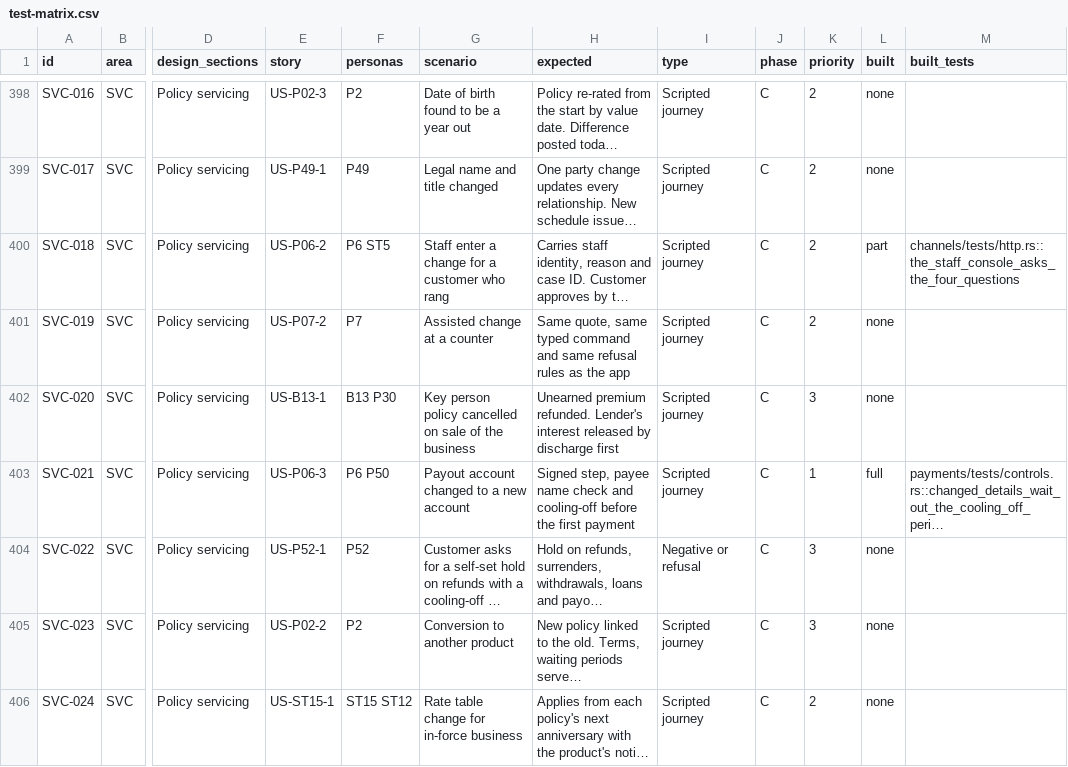
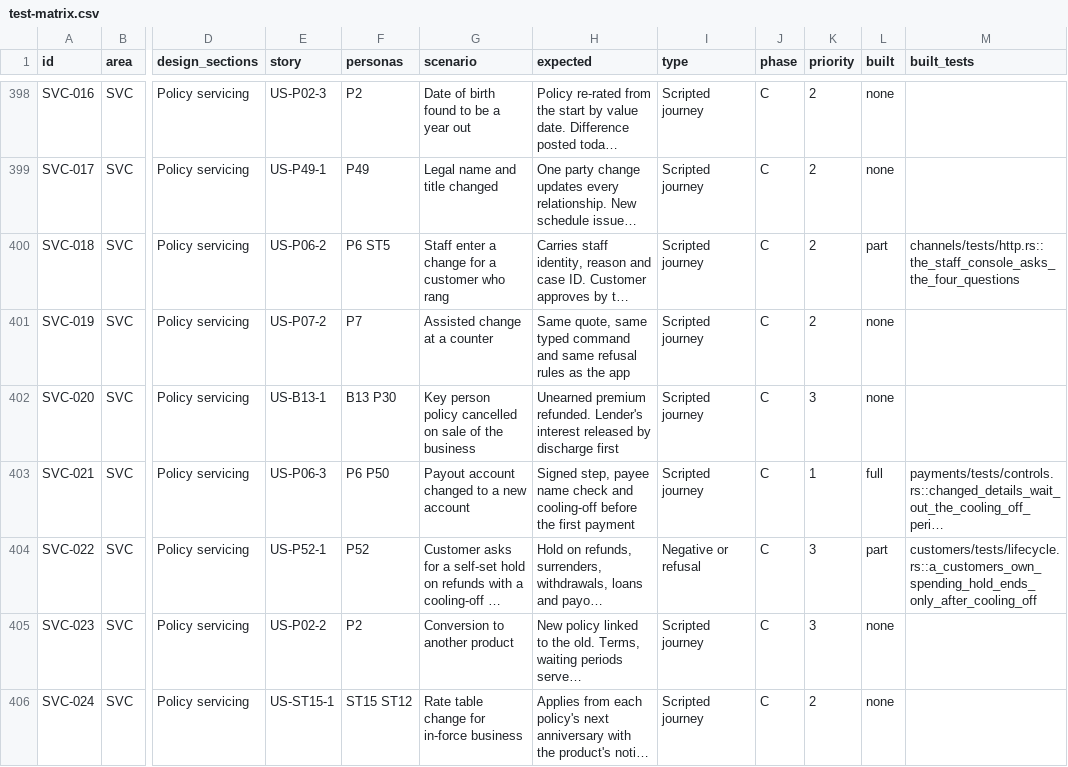
Before and after one commit to mitchell-johnson/Insurance, a CSV file: docs/testing/personas/test-matrix.csv, drawn as a sheet; only a part is shown, gaps mark what is left out; long unchanged cells end in …; the diff names each change by its address in the sheet, - before the commit and + after, or states it on an @@ line.

```diff
--- a/docs/testing/personas/test-matrix.csv
+++ b/docs/testing/personas/test-matrix.csv
-L404 (built): none
+L404 (built): part
-M404 (built_tests): (empty)
+M404 (built_tests): customers/tests/lifecycle.rs::a_customers_own_spending_hold_ends_only_after_cooling_off
```
Also changed, not shown: 14 other files.
